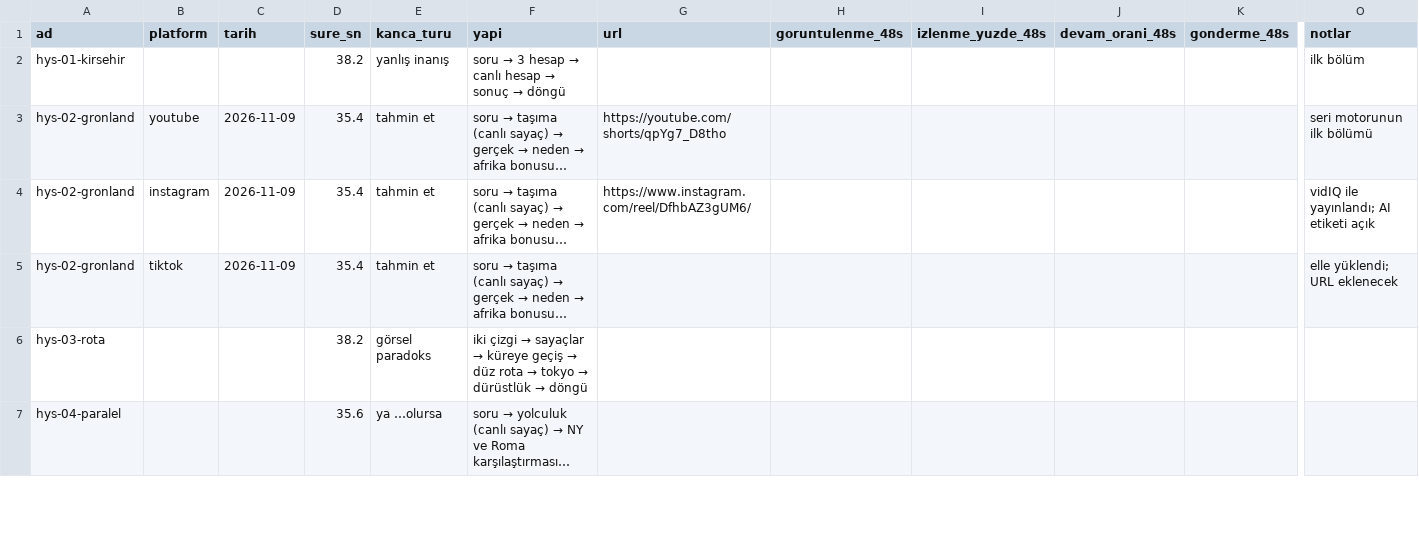
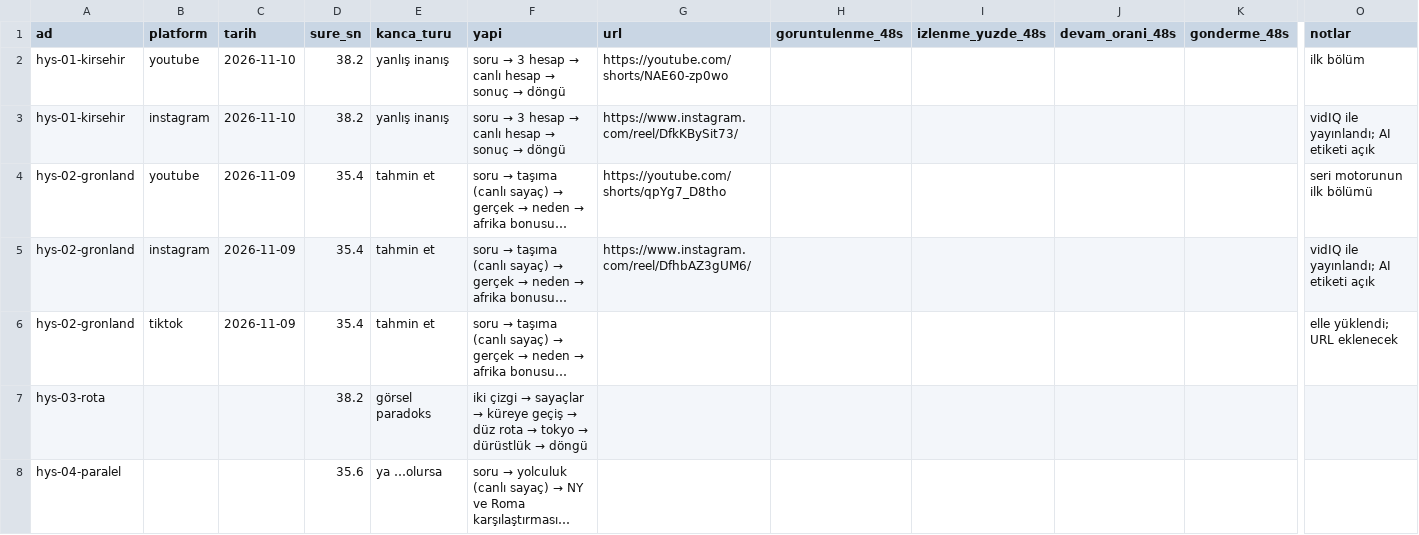
Before and after one commit to alierguney1/video-uretim-claude, a CSV file: yayinlar.csv, drawn as a sheet; only a part is shown, gaps mark what is left out; long unchanged cells end in …; rows hold the shown columns only; the diff names each change by its address in the sheet, - before the commit and + after, or states it on an @@ line.

```diff
--- a/yayinlar.csv
+++ b/yayinlar.csv
-B2 (platform): (empty)
+B2 (platform): youtube
-C2 (tarih): (empty)
+C2 (tarih): 2026-11-10
-G2 (url): (empty)
+G2 (url): https://youtube.com/shorts/NAE60-zp0wo
+row 3: hys-01-kirsehir | instagram | 2026-11-10 | 38.2 | yanlış inanış | soru → 3 hesap → canlı hesap → sonuç → döngü | https://www.instagram.com/reel/DfkKBySit73/ |  |  |  |  | vidIQ ile yayınlandı; AI etiketi açık
```
